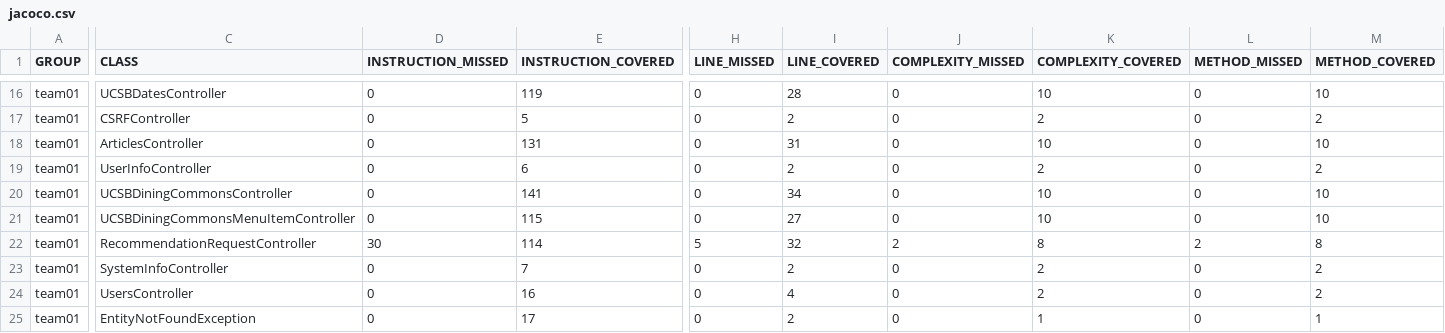
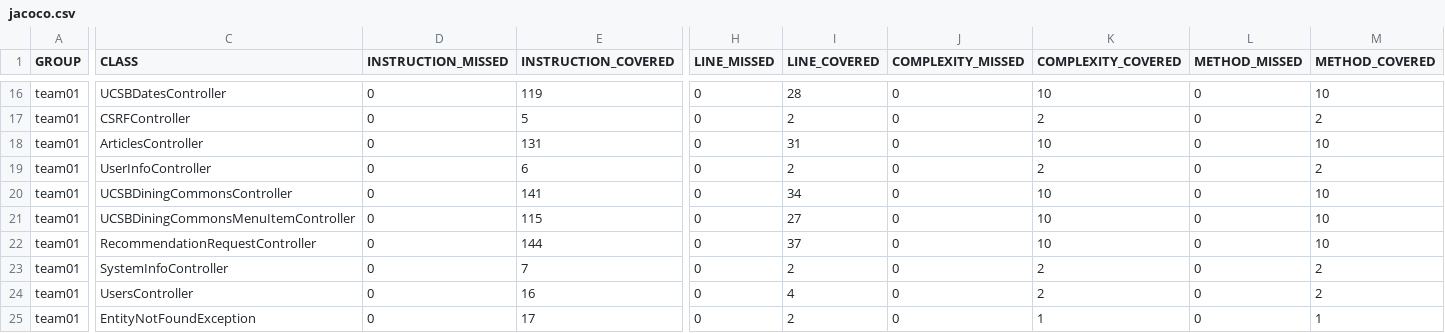
Before and after one commit to ucsb-cs156-s26/team01-s26-05, a CSV file: prs/76/jacoco/jacoco.csv, drawn as a sheet; only a part is shown, gaps mark what is left out; the diff names each change by its address in the sheet, - before the commit and + after, or states it on an @@ line.

```diff
--- a/prs/76/jacoco/jacoco.csv
+++ b/prs/76/jacoco/jacoco.csv
-D22 (INSTRUCTION_MISSED): 30
+D22 (INSTRUCTION_MISSED): 0
-E22 (INSTRUCTION_COVERED): 114
+E22 (INSTRUCTION_COVERED): 144
-H22 (LINE_MISSED): 5
+H22 (LINE_MISSED): 0
-I22 (LINE_COVERED): 32
+I22 (LINE_COVERED): 37
-J22 (COMPLEXITY_MISSED): 2
+J22 (COMPLEXITY_MISSED): 0
-K22 (COMPLEXITY_COVERED): 8
+K22 (COMPLEXITY_COVERED): 10
-L22 (METHOD_MISSED): 2
+L22 (METHOD_MISSED): 0
-M22 (METHOD_COVERED): 8
+M22 (METHOD_COVERED): 10
```
Also changed, not shown: 7 other files.
